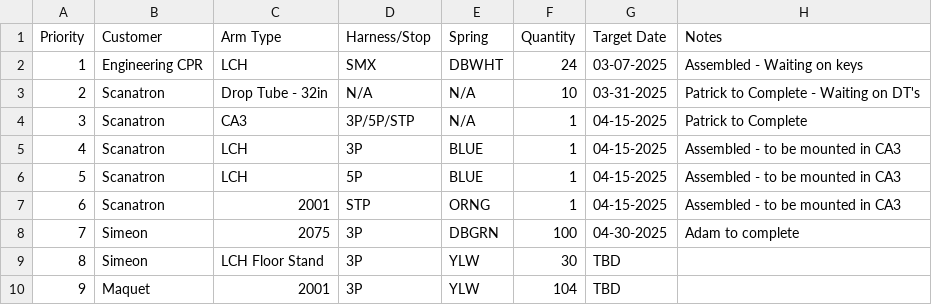
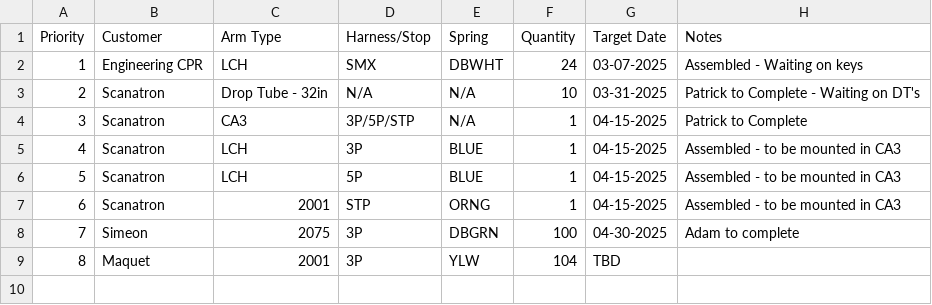
Before and after one commit to patrickaguilera/production-display, a CSV file: data/data.csv, drawn as a sheet; removed rows and columns are numbered as before the commit, all else as after; the diff names each change by its address in the sheet, - before the commit and + after, or states it on an @@ line.

Commit message:
Update data.csv

```diff
--- a/data/data.csv
+++ b/data/data.csv
-row 9: 8 | Simeon | LCH Floor Stand | 3P | YLW | 30 | TBD
@@ column A (Priority) renumbered from row 9 down @@
```
